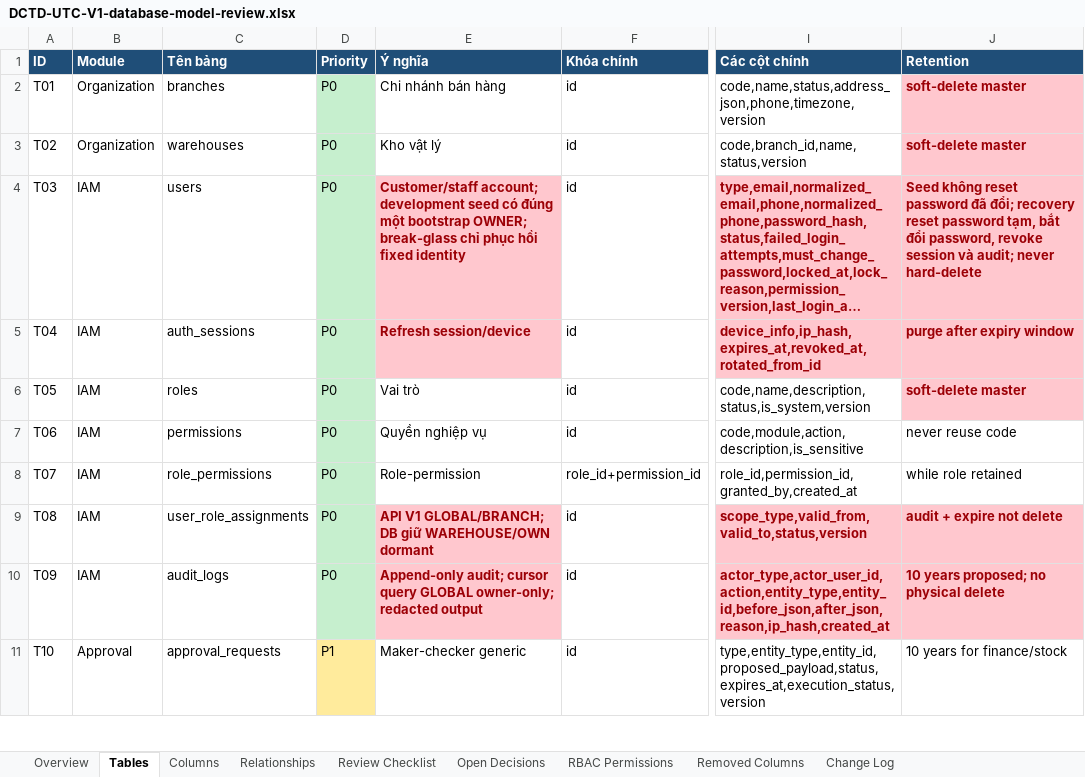
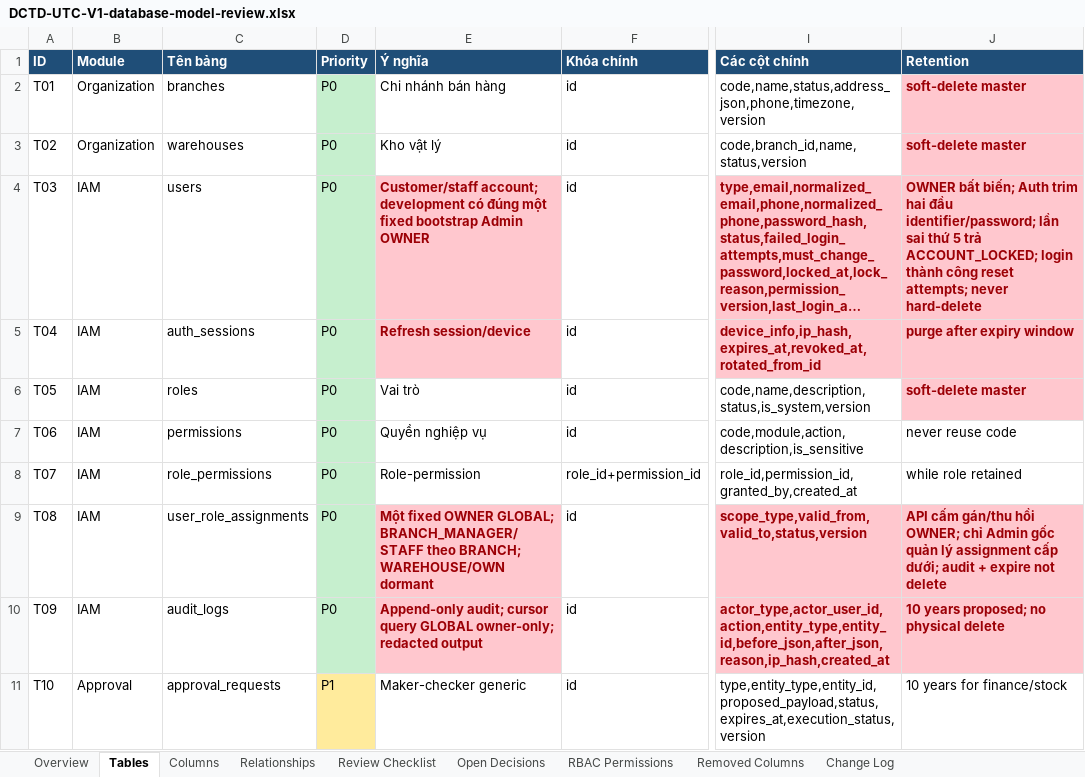
Before and after one commit to longhdwst1full/Sport-api-doc, an Excel workbook: document/DCTD-UTC-V1-database-model-review.xlsx, sheet Tables, drawn as a sheet; only a part is shown, gaps mark what is left out; long unchanged cells end in …; values as stored, in another font and other column widths than the file's, no borders; the diff names each change by its address in the sheet, - before the commit and + after, or states it on an @@ line.

```diff
--- a/document/DCTD-UTC-V1-database-model-review.xlsx (sheet Tables)
+++ b/document/DCTD-UTC-V1-database-model-review.xlsx (sheet Tables)
-E4 (Ý nghĩa): …account; development seed có đúng một bootstrap OWNER; break-glass chỉ phục hồi fixed identity
+E4 (Ý nghĩa): …account; development có đúng một fixed bootstrap Admin OWNER
-J4 (Retention): Seed không reset password đã đổi; recovery reset password tạm, bắt đổi password, revoke session và audit; never hard-delete
+J4 (Retention): OWNER bất biến; Auth trim hai đầu identifier/password; lần sai thứ 5 trả ACCOUNT_LOCKED; login thành công reset attempts; never hard-delete
-E9 (Ý nghĩa): API V1 GLOBAL/BRANCH; DB giữ WAREHOUSE/OWN dormant
+E9 (Ý nghĩa): Một fixed OWNER GLOBAL; BRANCH_MANAGER/STAFF theo BRANCH; WAREHOUSE/OWN dormant
-J9 (Retention): audit +…
+J9 (Retention): API cấm gán/thu hồi OWNER; chỉ Admin gốc quản lý assignment cấp dưới; audit +…
```
Also changed, not shown: sheet Change Log, sheet RBAC Permissions, 59 other files.
